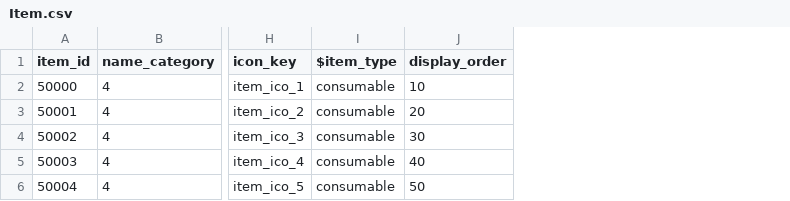
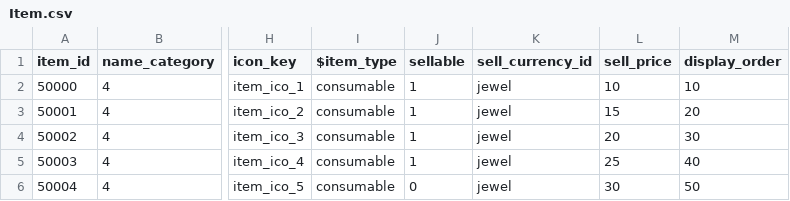
Before and after one commit to Rellious89/desktop_RPG, a CSV file: Assets/TableData/Game/Item.csv, drawn as a sheet; only a part is shown, gaps mark what is left out; the diff names each change by its address in the sheet, - before the commit and + after, or states it on an @@ line.

Commit message:
feat: add shop data and localization

```diff
--- a/Assets/TableData/Game/Item.csv
+++ b/Assets/TableData/Game/Item.csv
+column J (sellable), rows 2-6: 1 | 1 | 1 | 1 | 0
+column K (sell_currency_id), rows 2-6: all jewel
+column L (sell_price), rows 2-6: 10 | 15 | 20 | 25 | 30
```
Also changed, not shown: Assets/TableData/Game/Building.csv, TableData/Localization/01_UI.csv, 21 other files.
